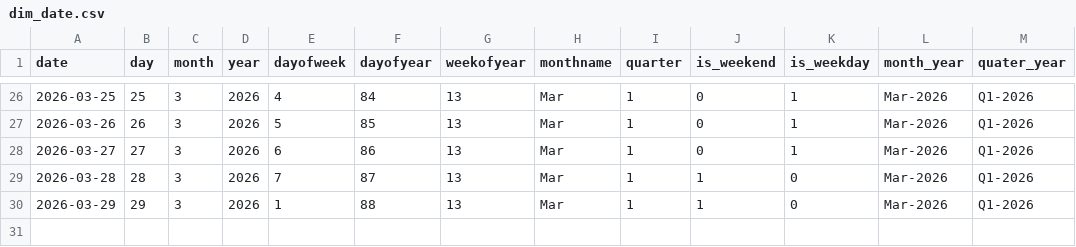
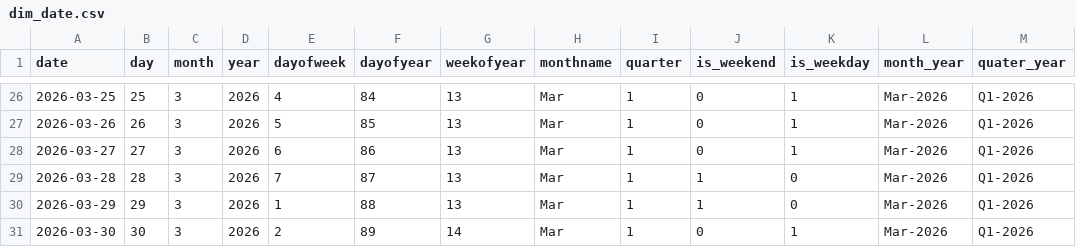
Before and after one commit to Kalyan-git-2002/logistics_dashboard, a CSV file: dim_date.csv, drawn as a sheet; only a part is shown, gaps mark what is left out.

```diff
--- a/dim_date.csv
+++ b/dim_date.csv
@@ -30 +30,2 @@ date,day,month,year,dayofweek,dayofyear,weekofyear,monthname,quarter,is_weekend,
 2026-03-29,29,3,2026,1,88,13,Mar,1,1,0,Mar-2026,Q1-2026
+2026-03-30,30,3,2026,2,89,14,Mar,1,0,1,Mar-2026,Q1-2026
```
Also changed, not shown: 1 other file.
